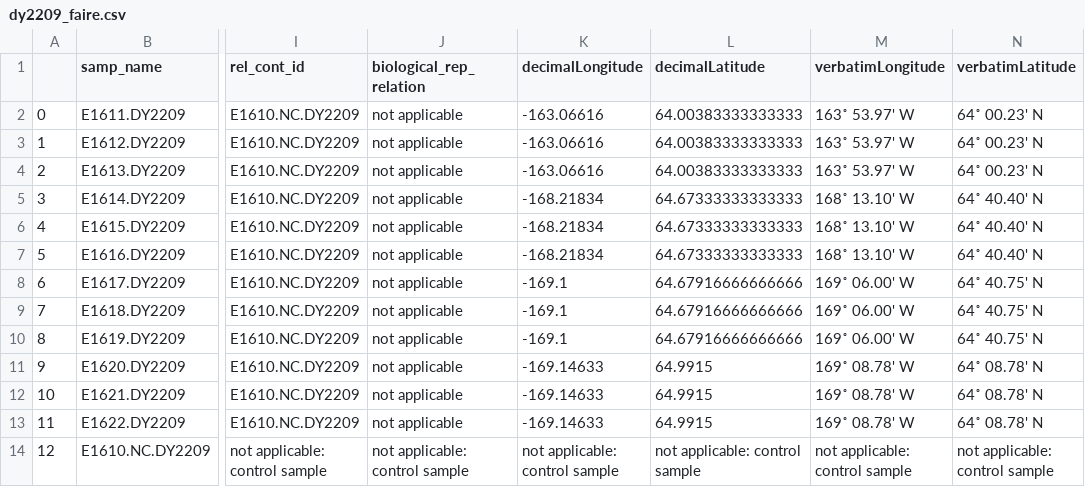
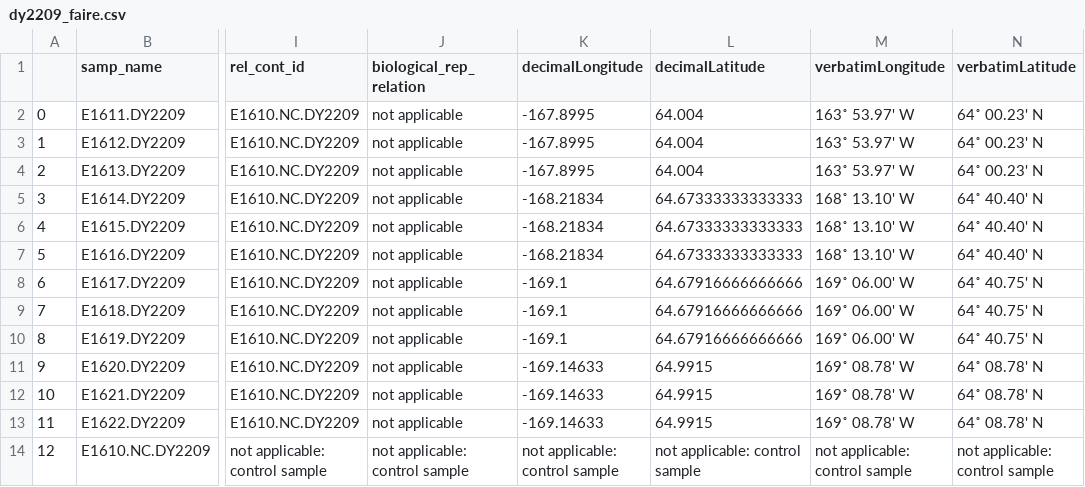
Before and after one commit to NOAA-PMEL/FAIRe-Mapping, a CSV file: projects/EcoFoci/dy2209/data/dy2209_faire.csv, drawn as a sheet; only a part is shown, gaps mark what is left out; the diff names each change by its address in the sheet, - before the commit and + after, or states it on an @@ line.

```diff
--- a/projects/EcoFoci/dy2209/data/dy2209_faire.csv
+++ b/projects/EcoFoci/dy2209/data/dy2209_faire.csv
-K2:K4 (decimalLongitude): -163.06616
+K2:K4 (decimalLongitude): -167.8995
-L2:L4 (decimalLatitude): 64.00383333333333
+L2:L4 (decimalLatitude): 64.004
```
Also changed, not shown: 1 other file.
